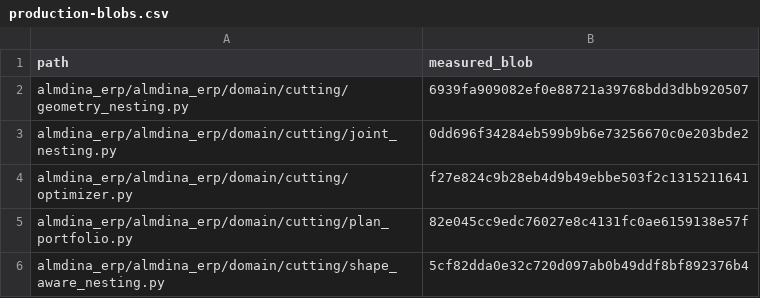
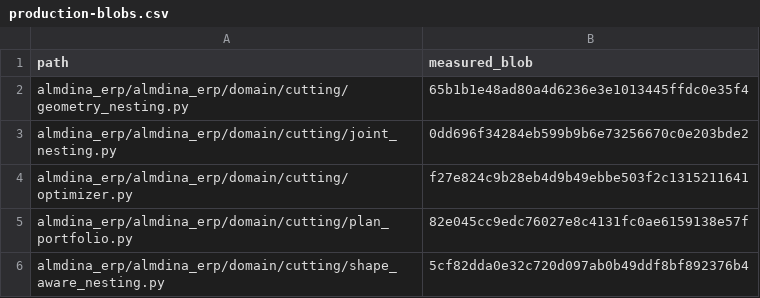
Before and after one commit to Hasan-Alhendi/almdina-erp, a CSV file: docs/evidence/geometry-nesting-p5/production-blobs.csv, drawn as a sheet.

```diff
--- a/docs/evidence/geometry-nesting-p5/production-blobs.csv
+++ b/docs/evidence/geometry-nesting-p5/production-blobs.csv
@@ -1,3 +1,3 @@
 path,measured_blob
-almdina_erp/almdina_erp/domain/cutting/geometry_nesting.py,6939fa909082ef0e88721a39768bdd3dbb920507
+almdina_erp/almdina_erp/domain/cutting/geometry_nesting.py,65b1b1e48ad80a4d6236e3e1013445ffdc0e35f4
 almdina_erp/almdina_erp/domain/cutting/joint_nesting.py,0dd696f34284eb599b9b6e73256670c0e203bde2
```
Also changed, not shown: docs/evidence/geometry-nesting-p5/benchmark-after.csv, docs/evidence/geometry-nesting-p5/search-diagnostics.csv, 1 other file.
